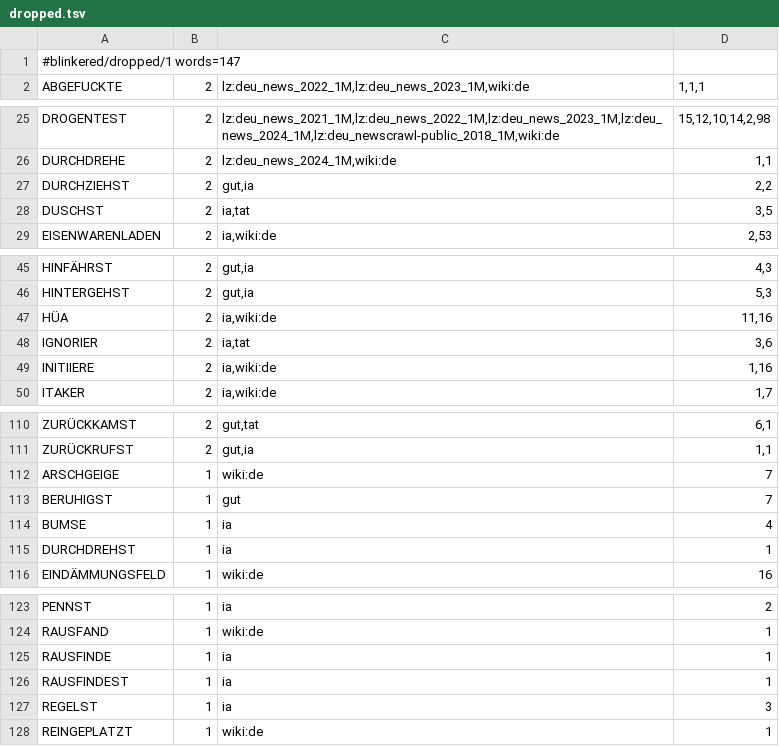
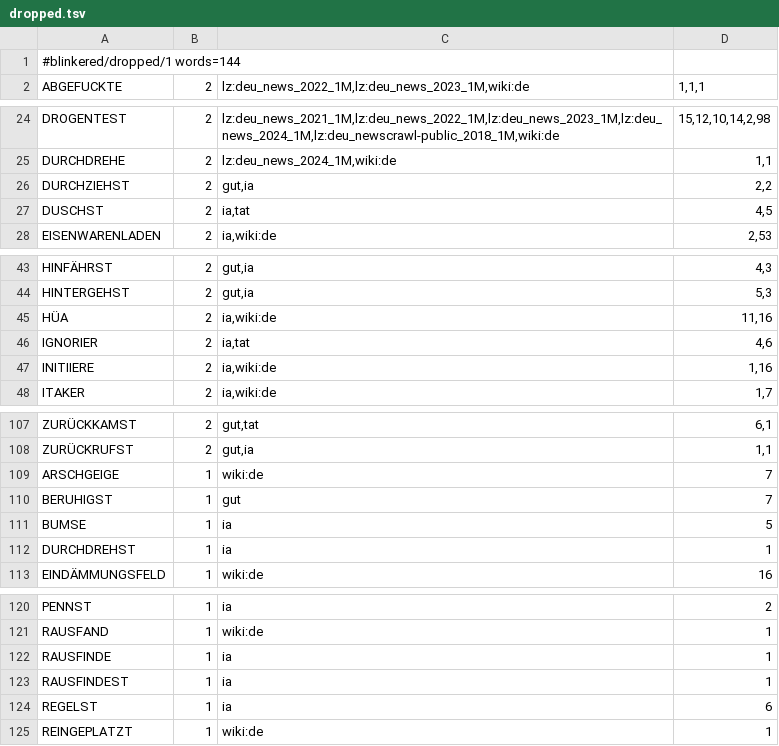
Before and after one commit to blinkered/blinkered-dictionary-de, a TSV file: dropped.tsv, drawn as a sheet; only a part is shown, gaps mark what is left out; the diff covers the shown part only.

Commit message:
de: 36,349 words, 99.6%, 21 families
The books that arrived after the last build, folded in.

```diff
--- a/dropped.tsv
+++ b/dropped.tsv
@@ -1,2 +1,2 @@
-#blinkered/dropped/1 words=147
+#blinkered/dropped/1 words=144
 ABGEFUCKTE	2	lz:deu_news_2022_1M,lz:deu_news_2023_1M,wiki:de	1,1,1
@@ -27,3 +26,3 @@ DURCHDREHE	2	lz:deu_news_2024_1M,wiki:de	1,1
 DURCHZIEHST	2	gut,ia	2,2
-DUSCHST	2	ia,tat	3,5
+DUSCHST	2	ia,tat	4,5
 EISENWARENLADEN	2	ia,wiki:de	2,53
@@ -47,3 +45,3 @@ HINTERGEHST	2	gut,ia	5,3
 HÜA	2	ia,wiki:de	11,16
-IGNORIER	2	ia,tat	3,6
+IGNORIER	2	ia,tat	4,6
 INITIIERE	2	ia,wiki:de	1,16
@@ -113,3 +110,3 @@ ARSCHGEIGE	1	wiki:de	7
 BERUHIGST	1	gut	7
-BUMSE	1	ia	4
+BUMSE	1	ia	5
 DURCHDREHST	1	ia	1
@@ -126,3 +123,3 @@ RAUSFINDE	1	ia	1
 RAUSFINDEST	1	ia	1
-REGELST	1	ia	3
+REGELST	1	ia	6
 REINGEPLATZT	1	wiki:de	1
```
Also changed, not shown: 3 removed rows and 6 edited cells elsewhere in this file, 4 other files.
